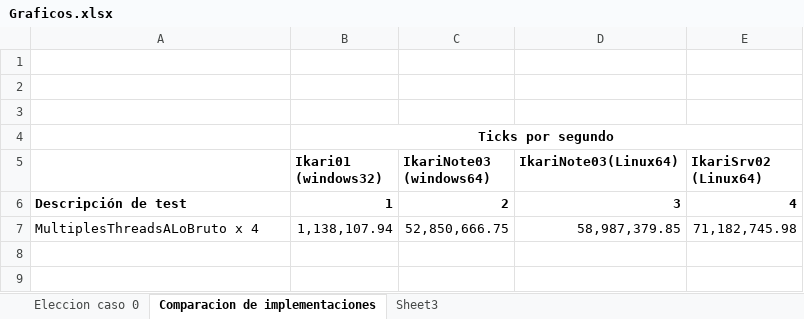
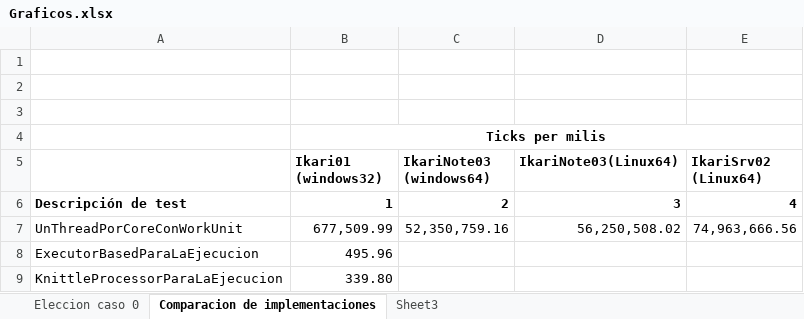
Before and after one commit to kfgodel/vortex, an Excel workbook: task-processor-performance/datos/Graficos.xlsx, sheet Comparacion de implementaciones, drawn as a sheet; values as stored, in another font and other column widths than the file's, no borders; removed rows and columns are numbered as before the commit, all else as after; the diff names each change by its address in the sheet, - before the commit and + after, or states it on an @@ line.

Commit message:
Pruebas con TaskProcessors

```diff
--- a/task-processor-performance/datos/Graficos.xlsx (sheet Comparacion de implementaciones)
+++ b/task-processor-performance/datos/Graficos.xlsx (sheet Comparacion de implementaciones)
-B4 (Ikari01 (windows32)): Ticks por segundo
+B4 (Ikari01 (windows32)): Ticks per milis
-row 7: MultiplesThreadsALoBruto x 4 | 1,138,107.94 | 52,850,666.75 | 58,987,379.85 | 71,182,745.98
+row 7: UnThreadPorCoreConWorkUnit | 677,509.99 | 52,350,759.16 | 56,250,508.02 | 74,963,666.56
+row 8: ExecutorBasedParaLaEjecucion | 495.96
+row 9: KnittleProcessorParaLaEjecucion | 339.80
```
Also changed, not shown: sheet Eleccion caso 0, charts or pictures, 13 other files.
